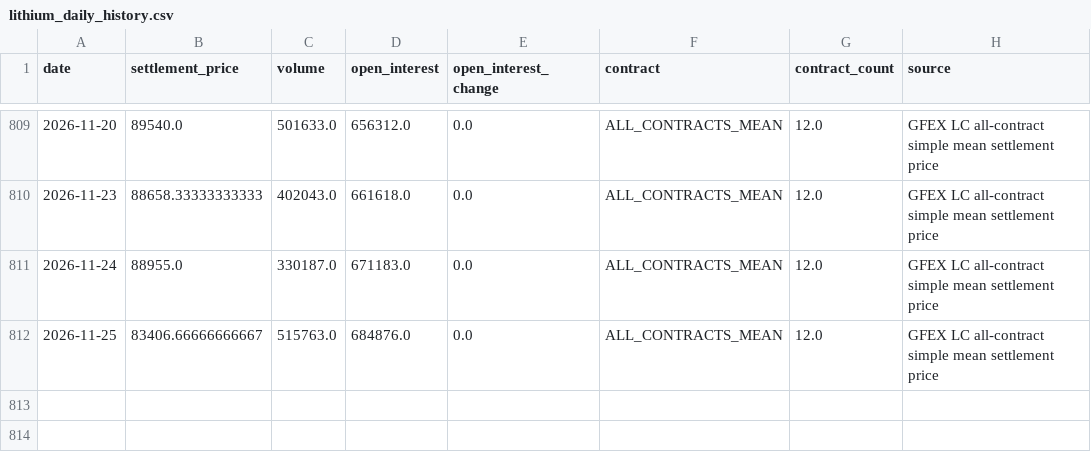
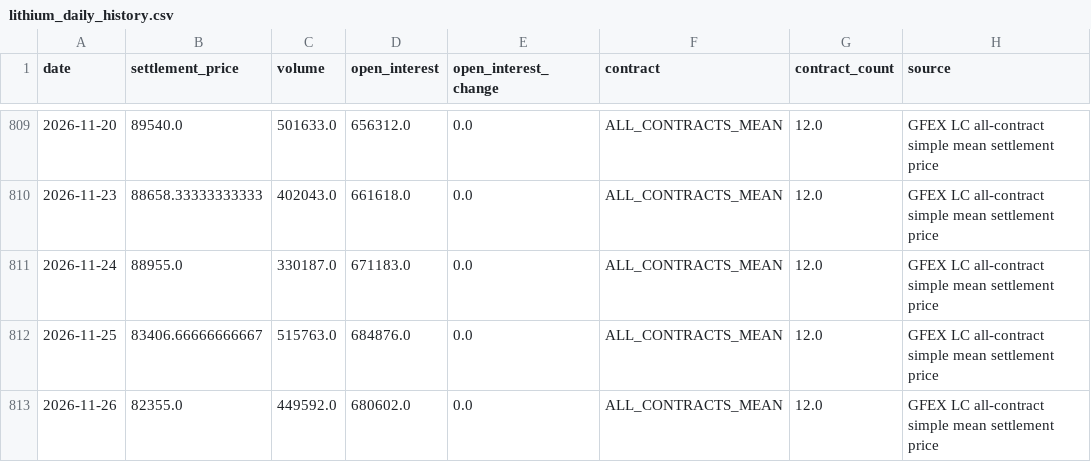
Before and after one commit to Yep1yu/Impact-and-Forecast-of-Domestic-Copper-and-Aluminum-Raw-Material-Procurement-Prices, a CSV file: lithium_carbonate_prediction_outputs/lithium_daily_history.csv, drawn as a sheet; only a part is shown, gaps mark what is left out.

```diff
--- a/lithium_carbonate_prediction_outputs/lithium_daily_history.csv
+++ b/lithium_carbonate_prediction_outputs/lithium_daily_history.csv
@@ -812 +812,2 @@
 2026-11-25,83406.66666666667,515763.0,684876.0,0.0,ALL_CONTRACTS_MEAN,12.0,GFEX LC all-contract simple mean settlement price
+2026-11-26,82355.0,449592.0,680602.0,0.0,ALL_CONTRACTS_MEAN,12.0,GFEX LC all-contract simple mean settlement price
```
Also changed, not shown: ccmn_changjiang_avg_prices_tax_exclusive.csv, daily_ensemble_forecast_next_30d.csv, 15 other files.
